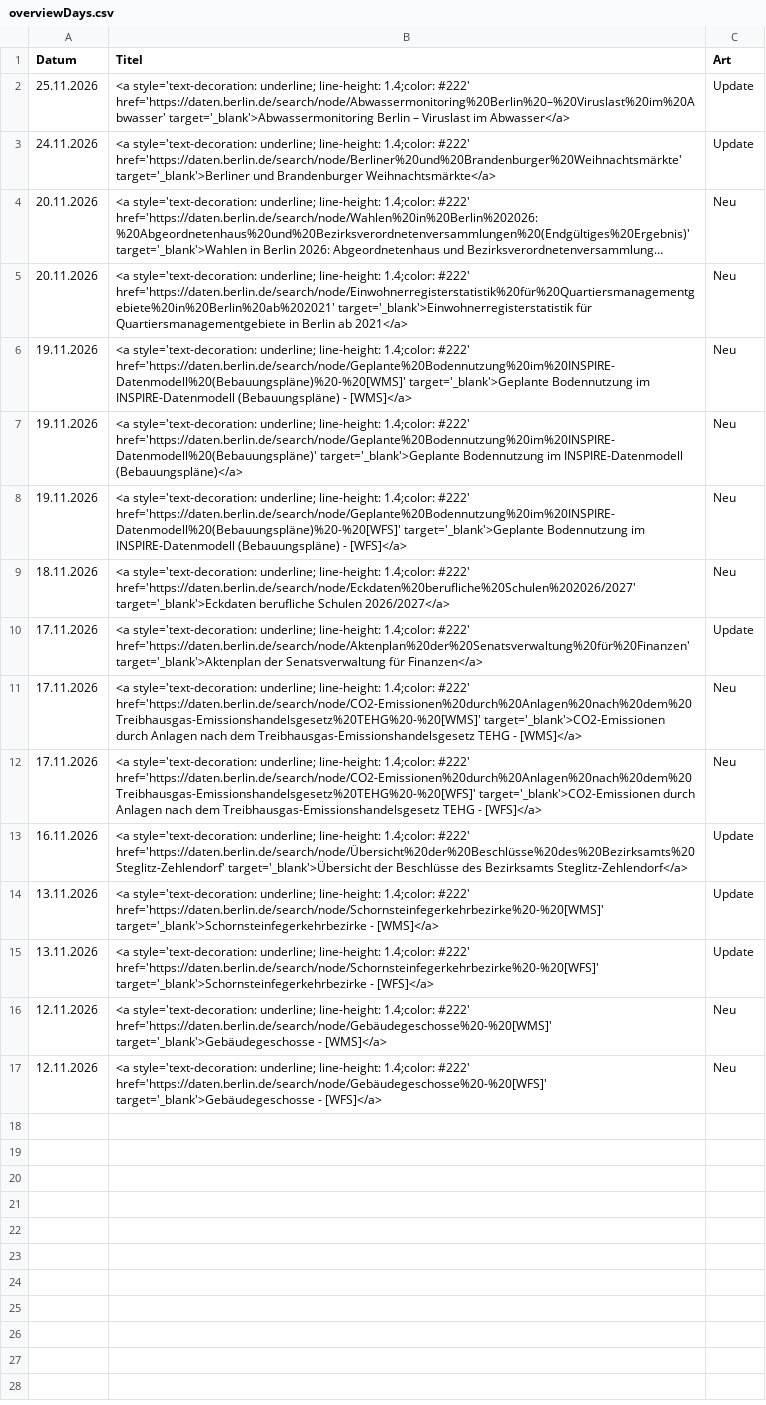
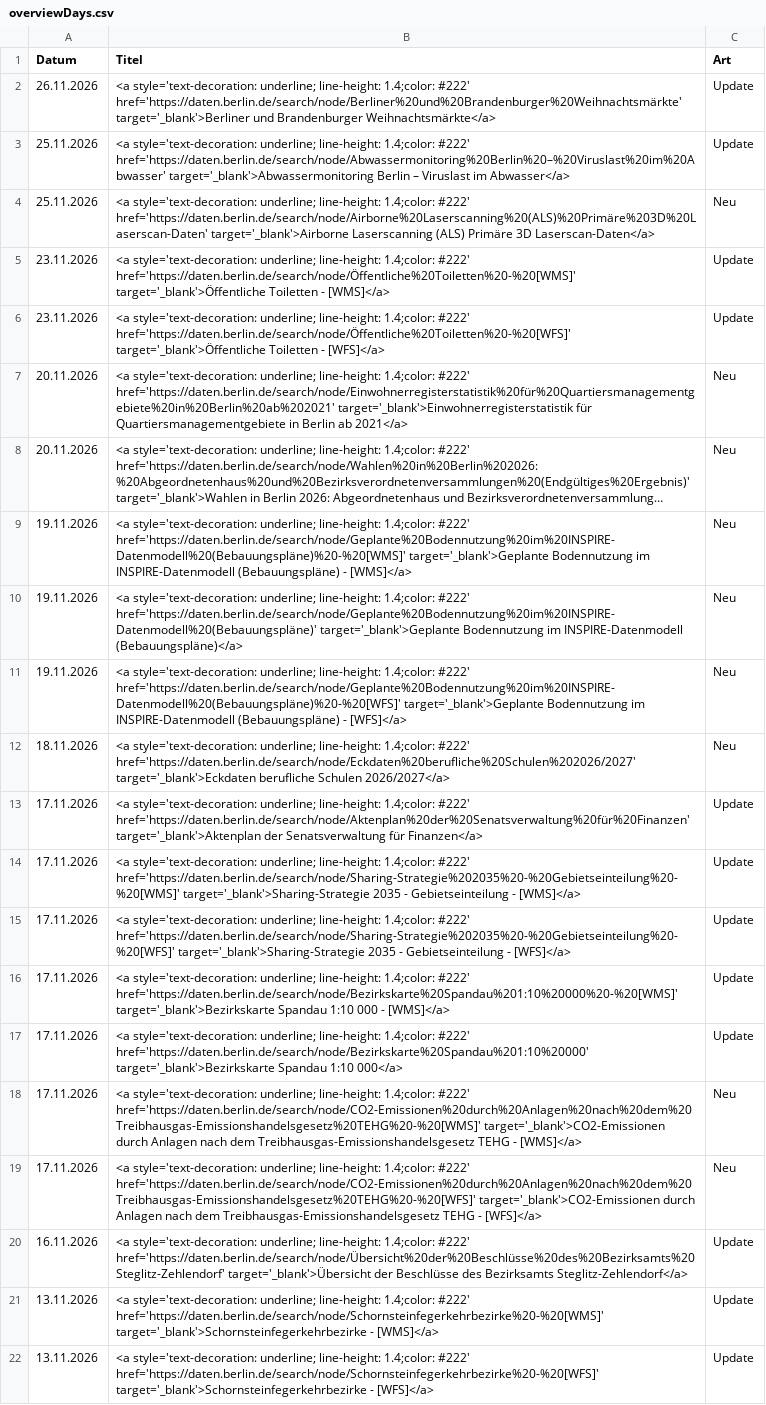
Before and after one commit to technologiestiftung/odis-datenportal-uebersicht, a CSV file: data/overviewDays.csv, drawn as a sheet; long unchanged cells end in …; removed rows and columns are numbered as before the commit, all else as after; the diff names each change by its address in the sheet, - before the commit and + after, or states it on an @@ line.

```diff
--- a/data/overviewDays.csv
+++ b/data/overviewDays.csv
+row 2: 26.11.2026 | <a style='text-decoration: underline; line-height: 1.4;color: #222' href='https://daten.berlin.de/search/node/Berliner%20und%20Brandenburger%20Weihnachtsmärkte' target='_blank'>Berliner und Brandenburger Weihnachtsmärkte</a> | Update
+row 4: 25.11.2026 | <a style='text-decoration: underline; line-height: 1.4;color: #222' href='https://daten.berlin.de/search/node/Airborne%20Laserscanning%20(ALS)%20Primäre%203D%20Laserscan-Daten' target='_blank'>Airborne Laserscanning (ALS) Primäre 3D Laserscan-Daten</a> | Neu
-A5 (Datum): 24.11.2026
+A5 (Datum): 23.11.2026
-B5 (Titel): …1.4;color: #222' href='https://daten.berlin.de/search/node/Berliner%20und%20Brandenburger%20Weihnachtsmärkte' target='_blank'>Berliner und Brandenburger Weihnachtsmärkte</a>
+B5 (Titel): …1.4;color: #222' href='https://daten.berlin.de/search/node/Öffentliche%20Toiletten%20-%20[WMS]' target='_blank'>Öffentliche Toiletten - [WMS]</a>
+row 6: 23.11.2026 | <a style='text-decoration: underline; line-height: 1.4;color: #222' href='https://daten.berlin.de/search/node/Öffentliche%20Toiletten%20-%20[WFS]' target='_blank'>Öffentliche Toiletten - [WFS]</a> | Update
@@ row 5 moved to row 7: 20.11.2026 @@
+row 14: 17.11.2026 | <a style='text-decoration: underline; line-height: 1.4;color: #222' href='https://daten.berlin.de/search/node/Sharing-Strategie%202035%20-%20Gebietseinteilung%20-%20[WMS]' target='_blank'>Sharing-Strategie 2035 - Gebietseinteilung - [WMS]</a> | Update
+row 15: 17.11.2026 | <a style='text-decoration: underline; line-height: 1.4;color: #222' href='https://daten.berlin.de/search/node/Sharing-Strategie%202035%20-%20Gebietseinteilung%20-%20[WFS]' target='_blank'>Sharing-Strategie 2035 - Gebietseinteilung - [WFS]</a> | Update
+row 16: 17.11.2026 | <a style='text-decoration: underline; line-height: 1.4;color: #222' href='https://daten.berlin.de/search/node/Bezirkskarte%20Spandau%201:10%20000%20-%20[WMS]' target='_blank'>Bezirkskarte Spandau 1:10 000 - [WMS]</a> | Update
+row 17: 17.11.2026 | <a style='text-decoration: underline; line-height: 1.4;color: #222' href='https://daten.berlin.de/search/node/Bezirkskarte%20Spandau%201:10%20000' target='_blank'>Bezirkskarte Spandau 1:10 000</a> | Update
-row 16: 12.11.2026 | <a style='text-decoration: underline; line-height: 1.4;color: #222' href='https://daten.berlin.de/search/node/Gebäudegeschosse%20-%20[WMS]' target='_blank'>Gebäudegeschosse - [WMS]</a> | Neu
-row 17: 12.11.2026 | <a style='text-decoration: underline; line-height: 1.4;color: #222' href='https://daten.berlin.de/search/node/Gebäudegeschosse%20-%20[WFS]' target='_blank'>Gebäudegeschosse - [WFS]</a> | Neu
```
Also changed, not shown: 1 other file.
